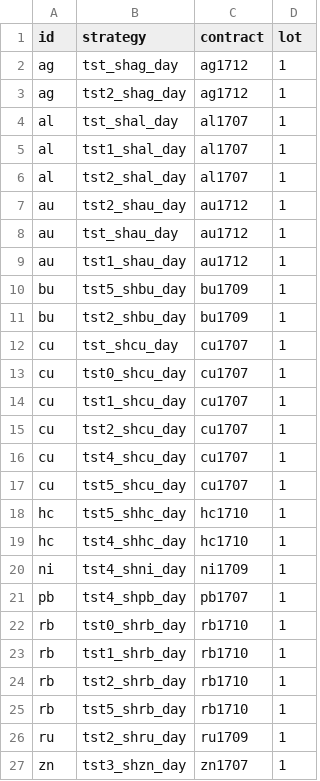
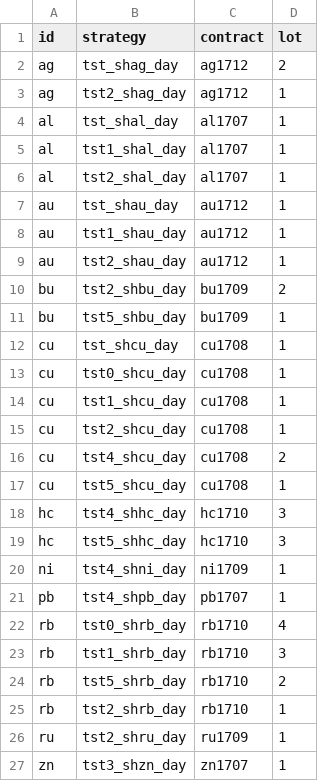
Before and after one commit to 19199883/MyDoc, a CSV file: meditations/operation/strategy_update/shfe/day/stra_settings.csv, drawn as a sheet.

```diff
--- a/meditations/operation/strategy_update/shfe/day/stra_settings.csv
+++ b/meditations/operation/strategy_update/shfe/day/stra_settings.csv
@@ -1,3 +1,3 @@
 id,strategy,contract,lot
-ag,tst_shag_day,ag1712,1
+ag,tst_shag_day,ag1712,2
 ag,tst2_shag_day,ag1712,1
@@ -6,21 +6,21 @@ al,tst1_shal_day,al1707,1
 al,tst2_shal_day,al1707,1
-au,tst2_shau_day,au1712,1
 au,tst_shau_day,au1712,1
 au,tst1_shau_day,au1712,1
+au,tst2_shau_day,au1712,1
+bu,tst2_shbu_day,bu1709,2
 bu,tst5_shbu_day,bu1709,1
-bu,tst2_shbu_day,bu1709,1
-cu,tst_shcu_day,cu1707,1
-cu,tst0_shcu_day,cu1707,1
-cu,tst1_shcu_day,cu1707,1
-cu,tst2_shcu_day,cu1707,1
-cu,tst4_shcu_day,cu1707,1
-cu,tst5_shcu_day,cu1707,1
-hc,tst5_shhc_day,hc1710,1
-hc,tst4_shhc_day,hc1710,1
+cu,tst_shcu_day,cu1708,1
+cu,tst0_shcu_day,cu1708,1
+cu,tst1_shcu_day,cu1708,1
+cu,tst2_shcu_day,cu1708,1
+cu,tst4_shcu_day,cu1708,2
+cu,tst5_shcu_day,cu1708,1
+hc,tst4_shhc_day,hc1710,3
+hc,tst5_shhc_day,hc1710,3
 ni,tst4_shni_day,ni1709,1
 pb,tst4_shpb_day,pb1707,1
-rb,tst0_shrb_day,rb1710,1
-rb,tst1_shrb_day,rb1710,1
+rb,tst0_shrb_day,rb1710,4
+rb,tst1_shrb_day,rb1710,3
+rb,tst5_shrb_day,rb1710,2
 rb,tst2_shrb_day,rb1710,1
-rb,tst5_shrb_day,rb1710,1
 ru,tst2_shru_day,ru1709,1
```
Also changed, not shown: meditations/operation/strategy_update/dce/day/stra_sett_dce_day97.csv, meditations/operation/strategy_update/shfe/night/stra_sett_ngt96.csv, 5 other files.
